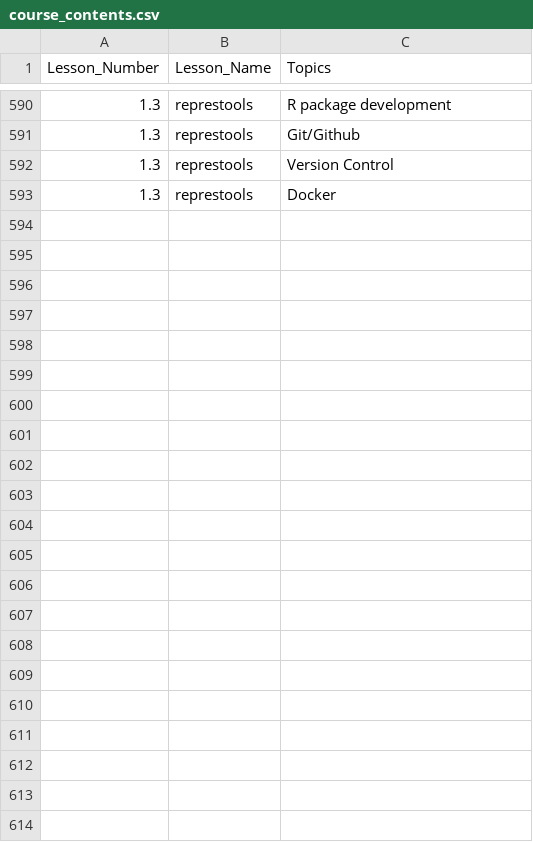
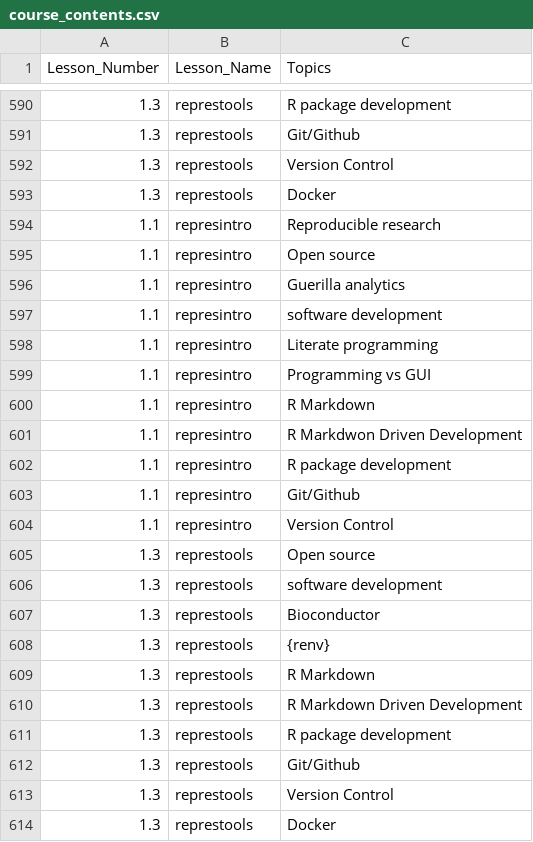
Before and after one commit to kjettil/tlsc-dsfb26v-20_workflows, a CSV file: course_contents.csv, drawn as a sheet; only a part is shown, gaps mark what is left out.

Commit message:
Update lesson 2.3

```diff
--- a/course_contents.csv
+++ b/course_contents.csv
@@ -593 +593,22 @@ Lesson_Number,Lesson_Name,Topics
 1.3,represtools,Docker
+1.1,represintro,Reproducible research
+1.1,represintro,Open source
+1.1,represintro,Guerilla analytics
+1.1,represintro,software development
+1.1,represintro,Literate programming
+1.1,represintro,Programming vs GUI
+1.1,represintro,R Markdown
+1.1,represintro,R Markdwon Driven Development
+1.1,represintro,R package development
+1.1,represintro,Git/Github
+1.1,represintro,Version Control
+1.3,represtools,Open source
+1.3,represtools,software development
+1.3,represtools,Bioconductor
+1.3,represtools,{renv}
+1.3,represtools,R Markdown
+1.3,represtools,R Markdown Driven Development
+1.3,represtools,R package development
+1.3,represtools,Git/Github
+1.3,represtools,Version Control
+1.3,represtools,Docker
```
Also changed, not shown: 5 other files.
